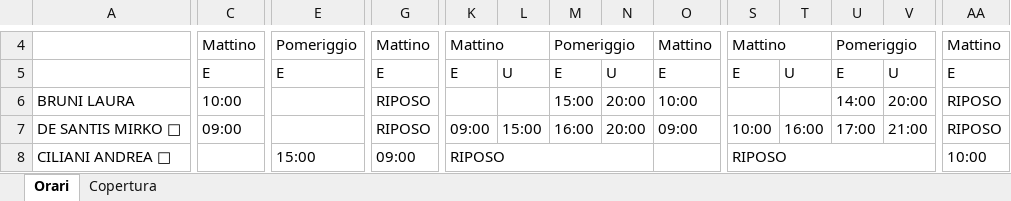
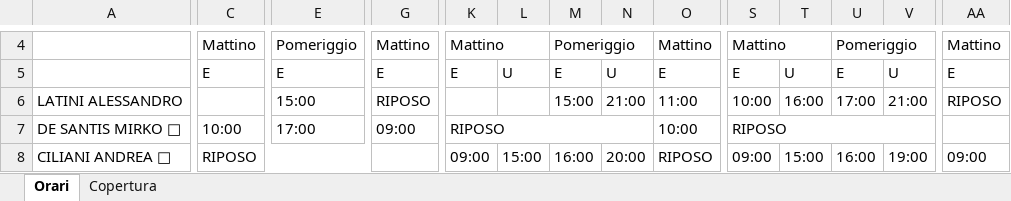
Before and after one commit to Sawyer122b/Pfjkdod, an Excel workbook: orari/Orari_12-18_ottobre_2026.xlsx, sheet Orari, drawn as a sheet; only a part is shown, gaps mark what is left out; values as stored, in another font and other column widths than the file's, no cell formats; removed rows and columns are numbered as before the commit, all else as after; rows hold the shown columns only; the diff covers the shown part only; the diff names each change by its address in the sheet, - before the commit and + after, or states it on an @@ line.

```diff
--- a/orari/Orari_12-18_ottobre_2026.xlsx (sheet Orari)
+++ b/orari/Orari_12-18_ottobre_2026.xlsx (sheet Orari)
-row 6: BRUNI LAURA | 10:00 |  | RIPOSO |  |  | 15:00 | 20:00 | 10:00 |  |  | 14:00 | 20:00 | RIPOSO
+row 6: LATINI ALESSANDRO |  | 15:00 | RIPOSO |  |  | 15:00 | 21:00 | 11:00 | 10:00 | 16:00 | 17:00 | 21:00 | RIPOSO
-C7: 09:00
+C7: 10:00
-E7: (empty)
+E7: 17:00
-G7: RIPOSO
+G7: 09:00
-G7:J7 merged
-K7: 09:00
+K7: RIPOSO
+K7:N7 merged
-L7: 15:00
+L7: (empty)
-M7: 16:00
+M7: (empty)
-N7: 20:00
+N7: (empty)
-O7: 09:00
+O7: 10:00
-S7: 10:00
+S7: RIPOSO
+S7:V7 merged
-T7: 16:00
+T7: (empty)
-U7: 17:00
+U7: (empty)
-V7: 21:00
+V7: (empty)
-AA7: RIPOSO
+AA7: (empty)
-AA7:AD7 merged
-C8: (empty)
+C8: RIPOSO
+C8:F8 merged
-E8: 15:00
+E8: (empty)
-G8: 09:00
+G8: (empty)
-K8: RIPOSO
+K8: 09:00
-K8:N8 merged
-L8: (empty)
+L8: 15:00
-M8: (empty)
+M8: 16:00
-N8: (empty)
+N8: 20:00
-O8: (empty)
+O8: RIPOSO
+O8:R8 merged
-S8: RIPOSO
+S8: 09:00
-S8:V8 merged
-T8: (empty)
+T8: 15:00
-U8: (empty)
+U8: 16:00
-V8: (empty)
+V8: 19:00
-AA8: 10:00
+AA8: 09:00
```
Also changed, not shown: 1 added row, 141 edited cells and merged cells elsewhere in this sheet, cell formats, 3 other files.
